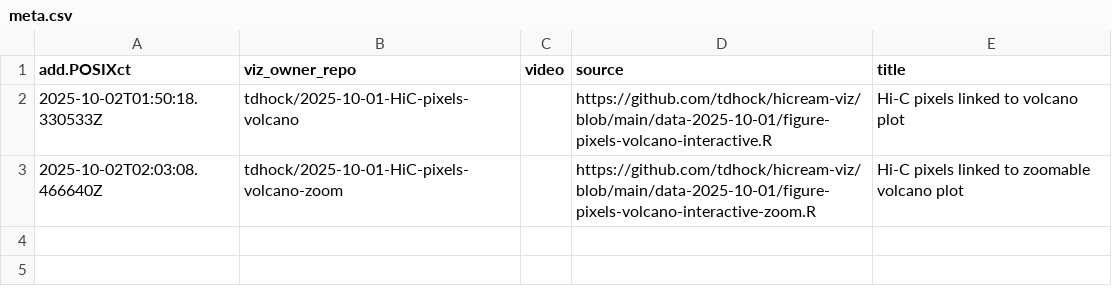
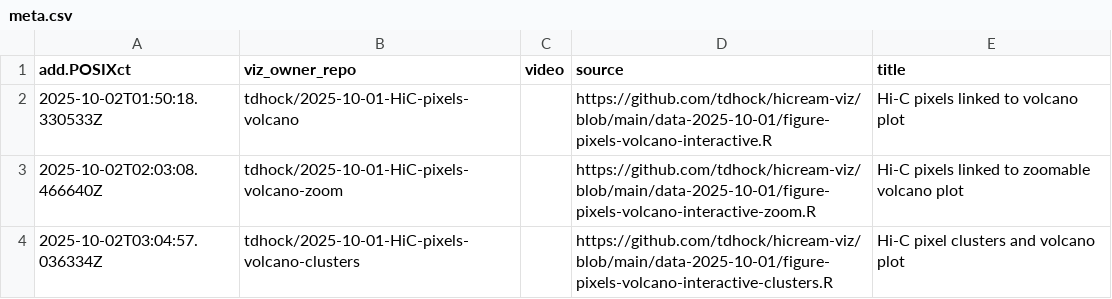
Before and after one commit to tdhock/gallery-hic, a CSV file: meta.csv, drawn as a sheet; the diff names each change by its address in the sheet, - before the commit and + after, or states it on an @@ line.

```diff
--- a/meta.csv
+++ b/meta.csv
+row 4: 2025-10-02T03:04:57.036334Z | tdhock/2025-10-01-HiC-pixels-volcano-clusters |  | https://github.com/tdhock/hicream-viz/blob/main/data-2025-10-01/figure-pixels-volcano-interactive-clusters.R | Hi-C pixel clusters and volcano plot
```
Also changed, not shown: 4 other files.
